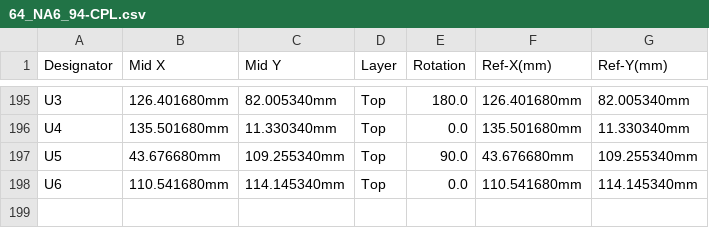
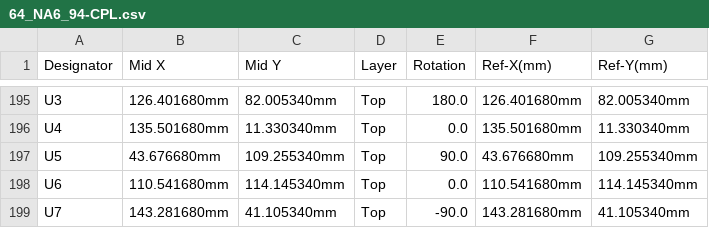
Before and after one commit to rusefi/hellen-miata-NA6, a CSV file: boards/hellen64_NA6_94-c_wip/frame/64_NA6_94-CPL.csv, drawn as a sheet; only a part is shown, gaps mark what is left out.

```diff
--- a/boards/hellen64_NA6_94-c_wip/frame/64_NA6_94-CPL.csv
+++ b/boards/hellen64_NA6_94-c_wip/frame/64_NA6_94-CPL.csv
@@ -198 +198,2 @@ U5,43.676680mm,109.255340mm,Top,90.0,43.676680mm,109.255340mm
 U6,110.541680mm,114.145340mm,Top,0.0,110.541680mm,114.145340mm
+U7,143.281680mm,41.105340mm,Top,-90.0,143.281680mm,41.105340mm
```
Also changed, not shown: boards/hellen64_NA6_94-c_wip/board/hellen64_NA6_94-c_wip-BOM.csv, boards/hellen64_NA6_94-c_wip/board/hellen64_NA6_94-c_wip-CPL.csv, 31 other files.
